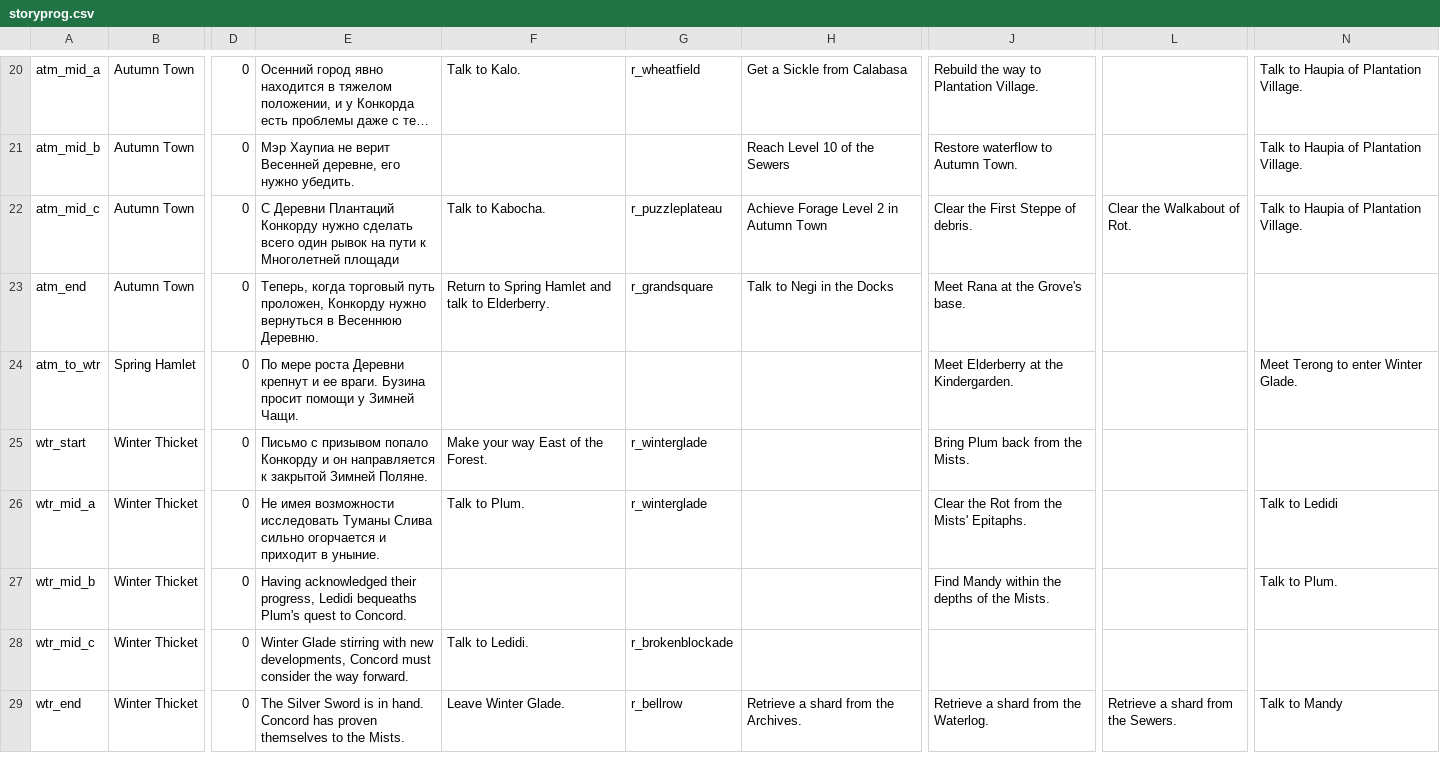
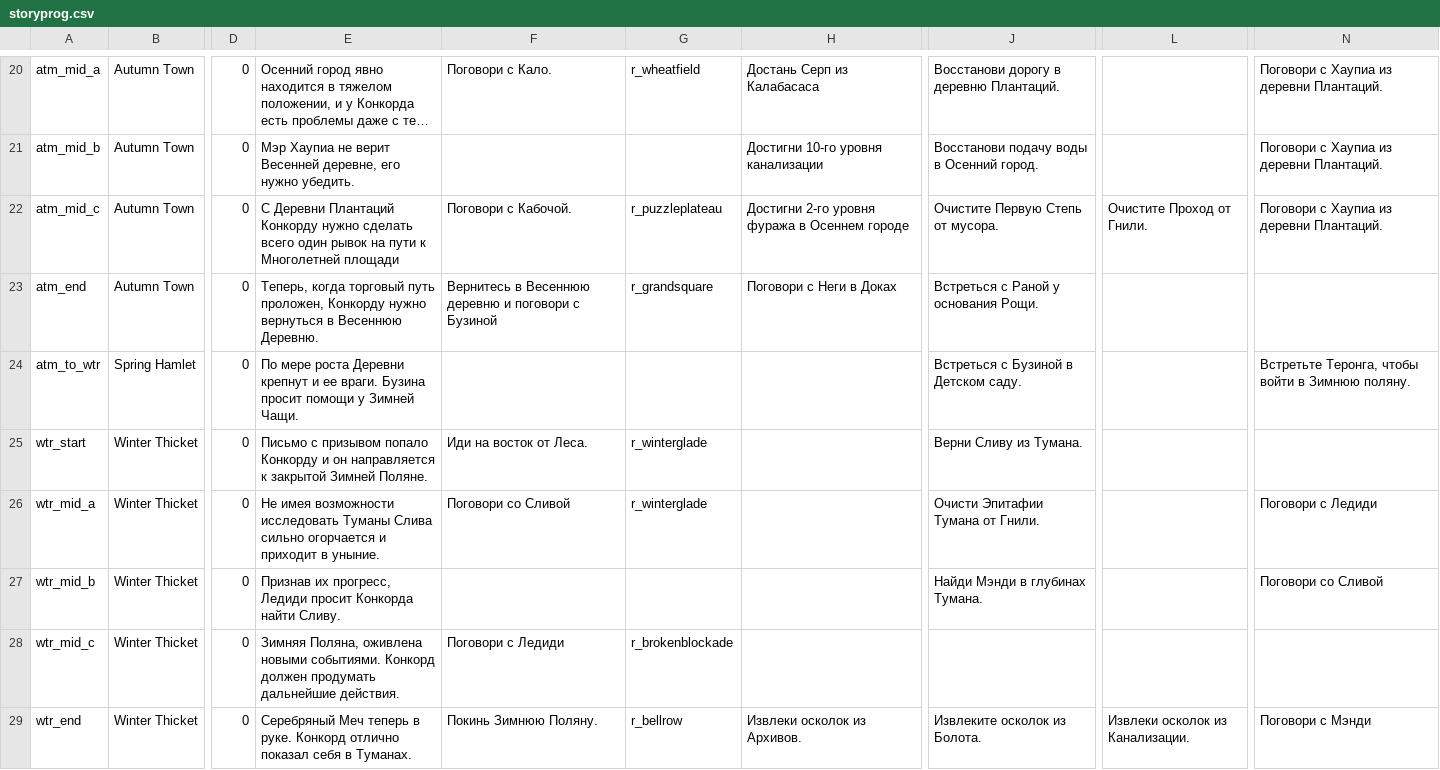
Before and after one commit to redspirit/gardenstory_tools, a CSV file: texts/translated/storyprog.csv, drawn as a sheet; only a part is shown, gaps mark what is left out; long unchanged cells end in …; the diff covers the shown part only; the diff names each change by its address in the sheet, - before the commit and + after, or states it on an @@ line.

```diff
--- a/texts/translated/storyprog.csv
+++ b/texts/translated/storyprog.csv
-F20: Talk to Kalo.
+F20: Поговори с Кало.
-H20: Get a Sickle from Calabasa
+H20: Достань Серп из Калабасаса
-J20: Rebuild the way to Plantation Village.
+J20: Восстанови дорогу в деревню Плантаций.
-N20:N22: Talk to Haupia of Plantation Village.
+N20:N22: Поговори с Хаупиа из деревни Плантаций.
-H21: Reach Level 10 of the Sewers
+H21: Достигни 10-го уровня канализации
-J21: Restore waterflow to Autumn Town.
+J21: Восстанови подачу воды в Осенний город.
-F22: Talk to Kabocha.
+F22: Поговори с Кабочой.
-H22: Achieve Forage Level 2 in Autumn Town
+H22: Достигни 2-го уровня фуража в Осеннем городе
-J22: Clear the First Steppe of debris.
+J22: Очистите Первую Степь от мусора.
-L22: Clear the Walkabout of Rot.
+L22: Очистите Проход от Гнили.
-F23: Return to Spring Hamlet and talk to Elderberry.
+F23: Вернитесь в Весеннюю деревню и поговори с Бузиной
-H23: Talk to Negi in the Docks
+H23: Поговори с Неги в Доках
-J23: Meet Rana at the Grove's base.
+J23: Встреться с Раной у основания Рощи.
-J24: Meet Elderberry at the Kindergarden.
+J24: Встреться с Бузиной в Детском саду.
-N24: Meet Terong to enter Winter Glade.
+N24: Встретьте Теронга, чтобы войти в Зимнюю поляну.
-F25: Make your way East of the Forest.
+F25: Иди на восток от Леса.
-J25: Bring Plum back from the Mists.
+J25: Верни Сливу из Тумана.
-F26: Talk to Plum.
+F26: Поговори со Сливой
-J26: Clear the Rot from the Mists' Epitaphs.
+J26: Очисти Эпитафии Тумана от Гнили.
-N26: Talk to Ledidi
+N26: Поговори с Ледиди
-E27: Having acknowledged their progress, Ledidi bequeaths Plum's quest to Concord.
+E27: Признав их прогресс, Ледиди просит Конкорда найти Сливу.
-J27: Find Mandy within the depths of the Mists.
+J27: Найди Мэнди в глубинах Тумана.
-N27: Talk to Plum.
+N27: Поговори со Сливой
-E28: Winter Glade stirring with new developments, Concord must consider the way forward.
+E28: Зимняя Поляна, оживлена новыми событиями. Конкорд должен продумать дальнейшие действия.
-F28: Talk to Ledidi.
+F28: Поговори с Ледиди
-E29: The Silver Sword is in hand. Concord has proven themselves to the Mists.
+E29: Серебряный Меч теперь в руке. Конкорд отлично показал себя в Туманах.
-F29: Leave Winter Glade.
+F29: Покинь Зимнюю Поляну.
-H29: Retrieve a shard from the Archives.
+H29: Извлеки осколок из Архивов.
-J29: Retrieve a shard from the Waterlog.
+J29: Извлеките осколок из Болота.
-L29: Retrieve a shard from the Sewers.
+L29: Извлеки осколок из Канализации.
-N29: Talk to Mandy
+N29: Поговори с Мэнди
```
Also changed, not shown: 58 edited cells elsewhere in this file, 2 other files.
